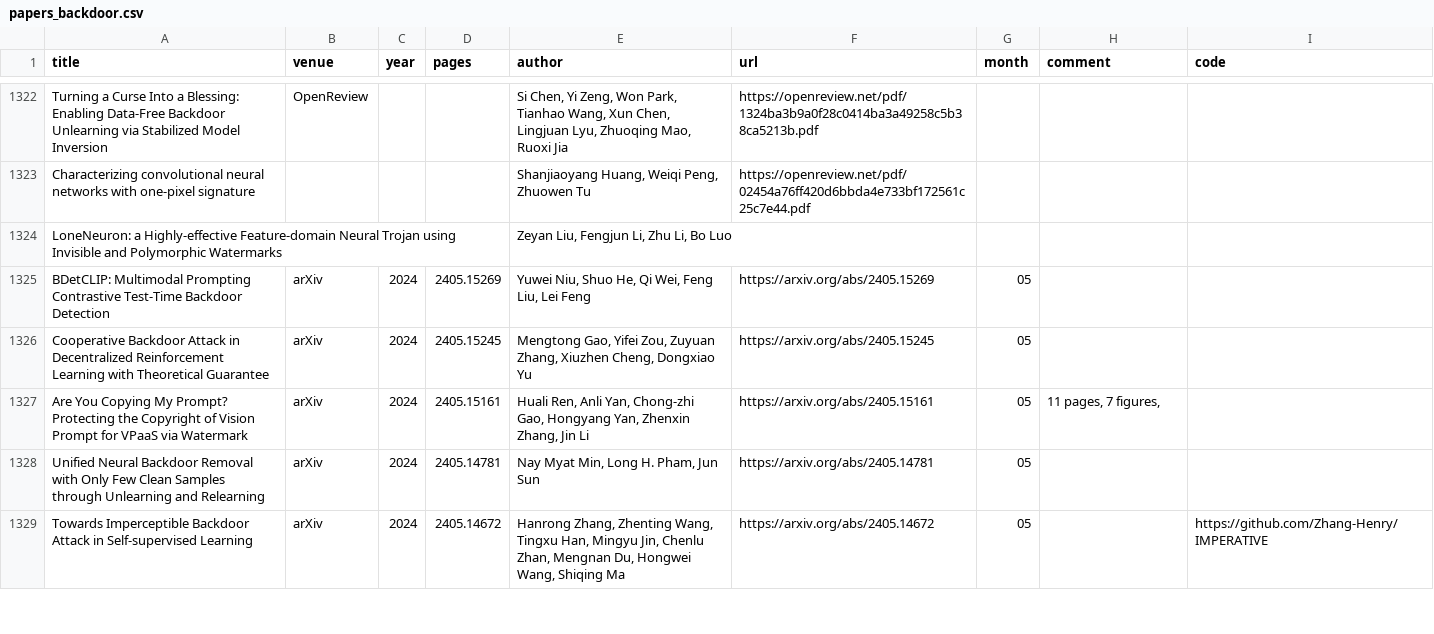
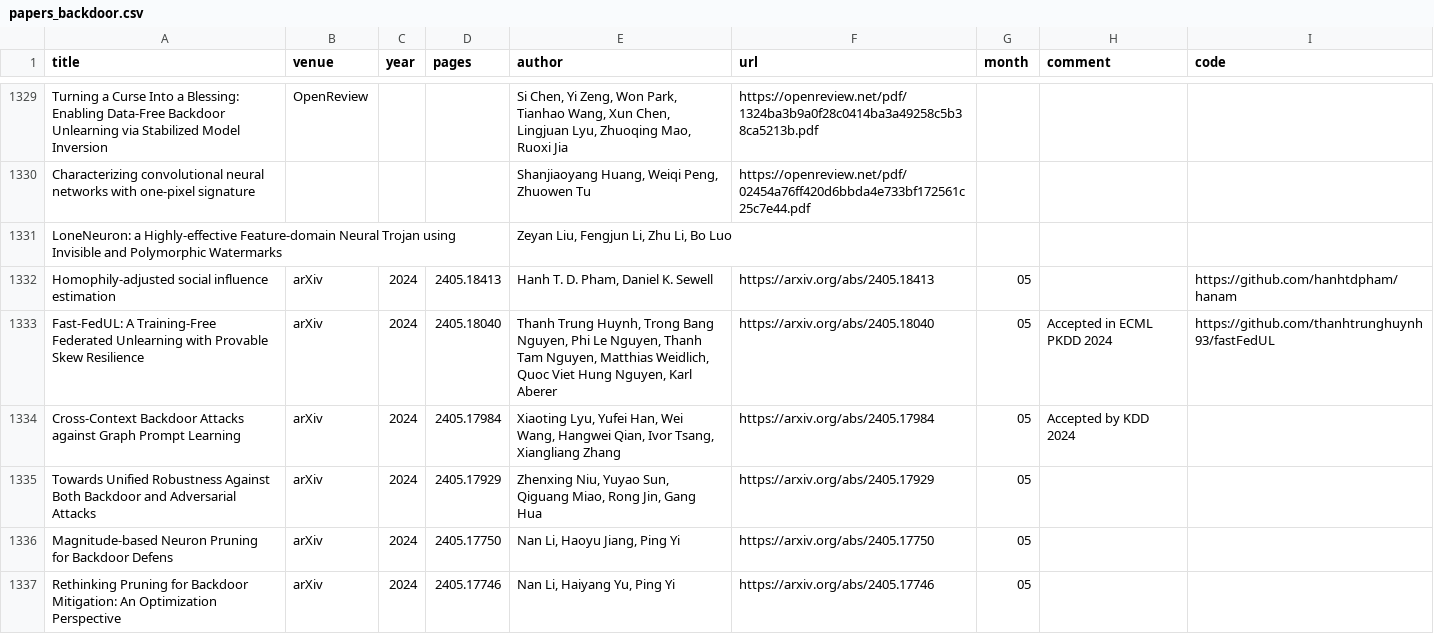
Before and after one commit to mtuann/research-papers, a CSV file: data/papers_backdoor.csv, drawn as a sheet; only a part is shown, gaps mark what is left out; the shorter side is filled out with more unchanged rows; the diff covers the shown part only; the diff names each change by its address in the sheet, - before the commit and + after, or states it on an @@ line.

```diff
--- a/data/papers_backdoor.csv
+++ b/data/papers_backdoor.csv
+row 1332: Homophily-adjusted social influence estimation | arXiv | 2024 | 2405.18413 | Hanh T. D. Pham, Daniel K. Sewell | https://arxiv.org/abs/2405.18413 | 05 |  | https://github.com/hanhtdpham/hanam
+row 1333: Fast-FedUL: A Training-Free Federated Unlearning with Provable Skew Resilience | arXiv | 2024 | 2405.18040 | Thanh Trung Huynh, Trong Bang Nguyen, Phi Le Nguyen, Thanh Tam Nguyen, Matthias Weidlich, Quoc Viet Hung Nguyen, Karl Aberer | https://arxiv.org/abs/2405.18040 | 05 | Accepted in ECML PKDD 2024 | https://github.com/thanhtrunghuynh93/fastFedUL
+row 1334: Cross-Context Backdoor Attacks against Graph Prompt Learning | arXiv | 2024 | 2405.17984 | Xiaoting Lyu, Yufei Han, Wei Wang, Hangwei Qian, Ivor Tsang, Xiangliang Zhang | https://arxiv.org/abs/2405.17984 | 05 | Accepted by KDD 2024
+row 1335: Towards Unified Robustness Against Both Backdoor and Adversarial Attacks | arXiv | 2024 | 2405.17929 | Zhenxing Niu, Yuyao Sun, Qiguang Miao, Rong Jin, Gang Hua | https://arxiv.org/abs/2405.17929 | 05
+row 1336: Magnitude-based Neuron Pruning for Backdoor Defens | arXiv | 2024 | 2405.17750 | Nan Li, Haoyu Jiang, Ping Yi | https://arxiv.org/abs/2405.17750 | 05
+row 1337: Rethinking Pruning for Backdoor Mitigation: An Optimization Perspective | arXiv | 2024 | 2405.17746 | Nan Li, Haiyang Yu, Ping Yi | https://arxiv.org/abs/2405.17746 | 05
```
Also changed, not shown: 13 added rows, 3 removed rows and 2 edited cells elsewhere in this file, data/papers_unlearn.csv, 1 other file.
